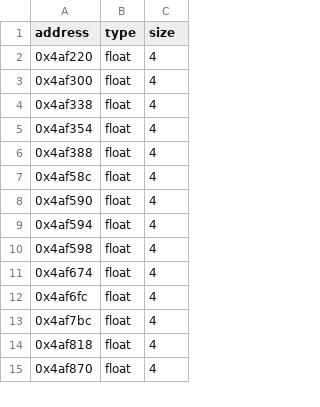
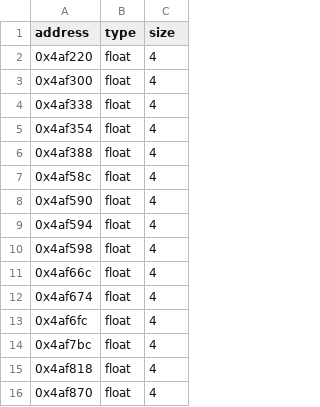
Before and after one commit to isledecomp/racers, a CSV file: reccmp/lego-racers-floats.csv, drawn as a sheet; only a part is shown.

Commit message:
Camera Update: brick-settle transition step uses g_brickSettleRate; seed 2000.0 pool
The 0.002 transition step at the c_modeBrick arm is the pickupbrick
global g_brickSettleRate in the original (long-unresolved site), not a
literal; the 2000.0 transition cap is its literal pool (seeded in the
floats CSV, auto-discovery misses it). Accepted small alignment dip for
correct entity references

```diff
--- a/reccmp/lego-racers-floats.csv
+++ b/reccmp/lego-racers-floats.csv
@@ -10,2 +10,3 @@ address,type,size
 0x4af598,float,4
+0x4af66c,float,4
 0x4af674,float,4
```
Also changed, not shown: 1 other file.
